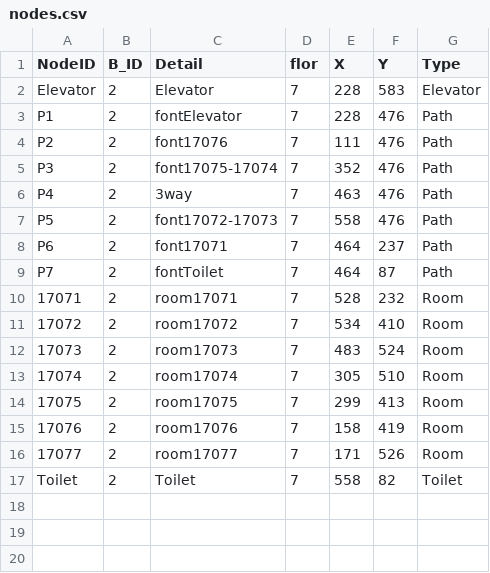
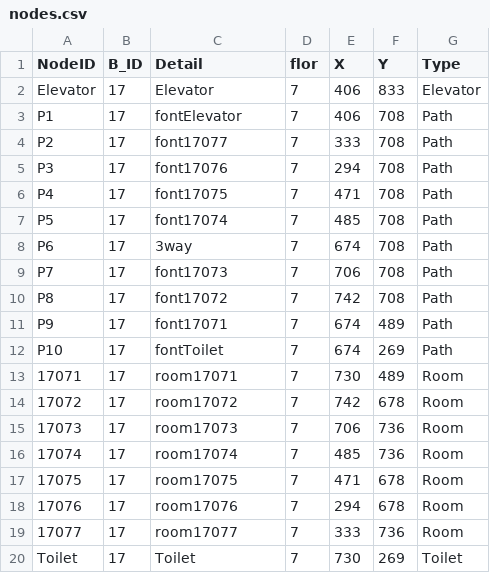
Before and after one commit to CSpipat/Nav_RMUTSB_Projects, a CSV file: nodes.csv, drawn as a sheet; removed rows and columns are numbered as before the commit, all else as after; the diff names each change by its address in the sheet, - before the commit and + after, or states it on an @@ line.

```diff
--- a/nodes.csv
+++ b/nodes.csv
-B2:B3 (B_ID): 2
+B2:B3 (B_ID): 17
-E2:E3 (X): 228
+E2:E3 (X): 406
-F2 (Y): 583
+F2 (Y): 833
-F3 (Y): 476
+F3 (Y): 708
+row 4: P2 | 17 | font17077 | 7 | 333 | 708 | Path
@@ column A (NodeID) renumbered between rows 5 and 12 @@
-B5 (B_ID): 2
+B5 (B_ID): 17
-E5 (X): 111
+E5 (X): 294
-F5 (Y): 476
+F5 (Y): 708
-row 5: P3 | 2 | font17075-17074 | 7 | 352 | 476 | Path
+row 6: P4 | 17 | font17075 | 7 | 471 | 708 | Path
+row 7: P5 | 17 | font17074 | 7 | 485 | 708 | Path
-B8 (B_ID): 2
+B8 (B_ID): 17
-E8 (X): 463
+E8 (X): 674
-F8 (Y): 476
+F8 (Y): 708
-row 7: P5 | 2 | font17072-17073 | 7 | 558 | 476 | Path
+row 9: P7 | 17 | font17073 | 7 | 706 | 708 | Path
+row 10: P8 | 17 | font17072 | 7 | 742 | 708 | Path
-B11:B20 (B_ID): 2
+B11:B20 (B_ID): 17
-E11:E12 (X): 464
+E11:E12 (X): 674
-F11 (Y): 237
+F11 (Y): 489
-F12 (Y): 87
+F12 (Y): 269
-E13 (X): 528
+E13 (X): 730
-F13 (Y): 232
+F13 (Y): 489
-E14 (X): 534
+E14 (X): 742
-F14 (Y): 410
+F14 (Y): 678
-E15 (X): 483
+E15 (X): 706
-F15 (Y): 524
+F15 (Y): 736
-E16 (X): 305
+E16 (X): 485
-F16 (Y): 510
+F16 (Y): 736
-E17 (X): 299
+E17 (X): 471
-F17 (Y): 413
+F17 (Y): 678
-E18 (X): 158
+E18 (X): 294
-F18 (Y): 419
+F18 (Y): 678
-E19 (X): 171
+E19 (X): 333
-F19 (Y): 526
+F19 (Y): 736
-E20 (X): 558
+E20 (X): 730
-F20 (Y): 82
+F20 (Y): 269
```
Also changed, not shown: 8 other files.
